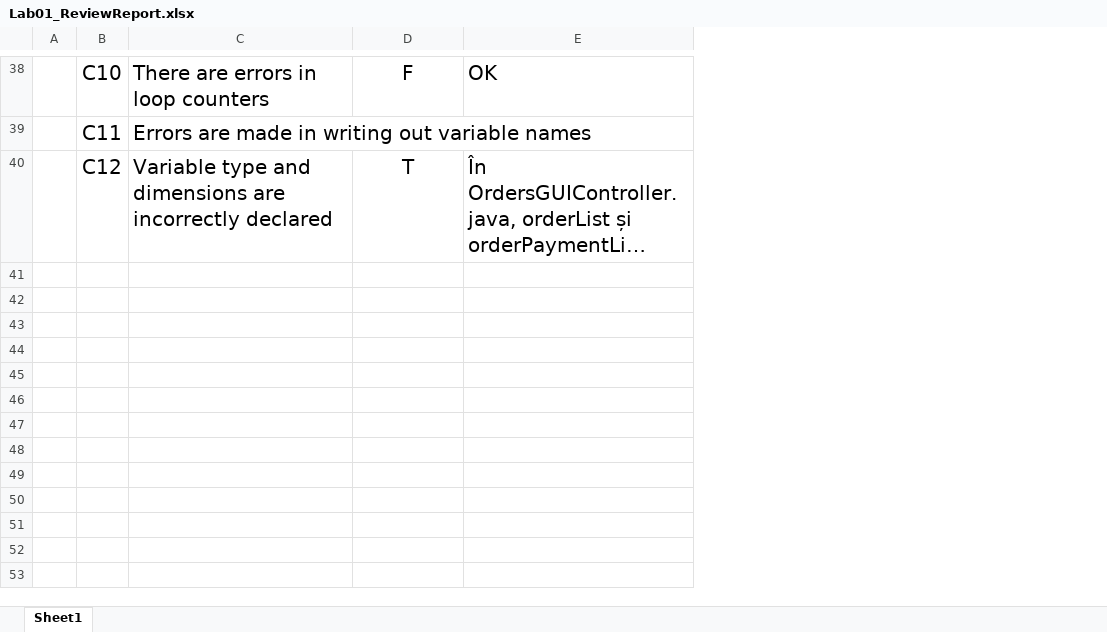
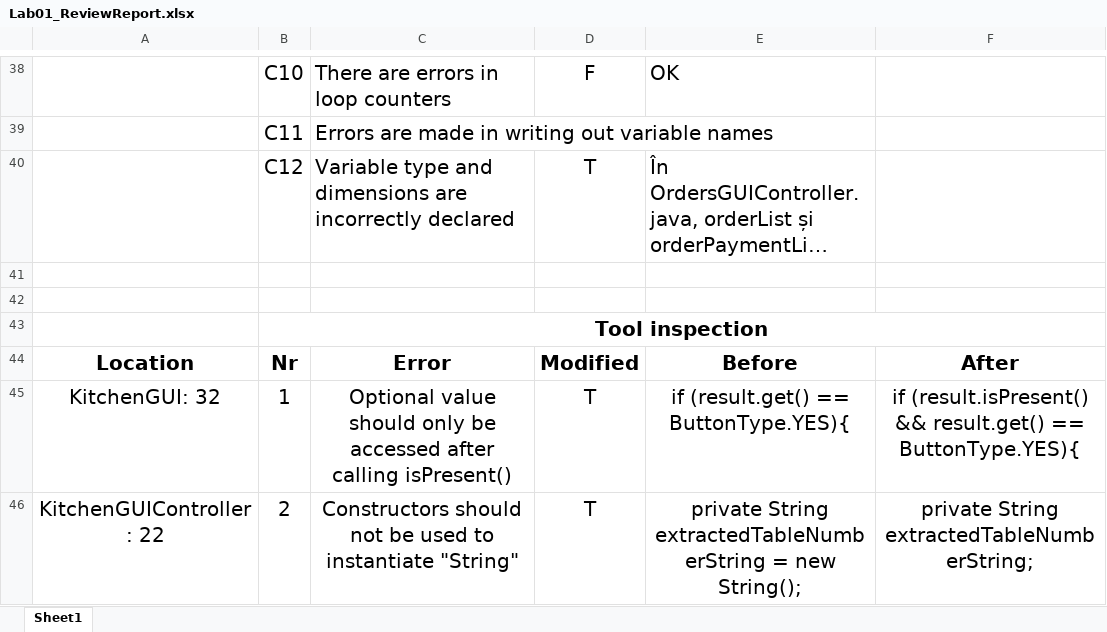
Before and after one commit to TeodorRuse/VVSS-2025, an Excel workbook: Docs/Lab01/Lab01_ReviewReport.xlsx, sheet Sheet1, drawn as a sheet; only a part is shown, gaps mark what is left out; long unchanged cells end in …; values as stored, in another font and other column widths than the file's, no borders; removed rows and columns are numbered as before the commit, all else as after; the diff covers the shown part only; the diff names each change by its address in the sheet, - before the commit and + after, or states it on an @@ line.

Commit message:
Tool Review 01

```diff
--- a/Docs/Lab01/Lab01_ReviewReport.xlsx (sheet Sheet1)
+++ b/Docs/Lab01/Lab01_ReviewReport.xlsx (sheet Sheet1)
-column A, empty
+column A, empty
+column F, empty
+row 41: (empty)
+row 42: (empty)
+row 43:  | Tool inspection
+row 44: Location | Nr | Error | Modified | Before | After
+row 45: KitchenGUI: 32 | 1 | Optional value should only be accessed after calling isPresent() | T | if (result.get() == ButtonType.YES){ | if (result.isPresent() && result.get() == ButtonType.YES){
+row 46: KitchenGUIController: 22 | 2 | Constructors should not be used to instantiate "String" | T | private String extractedTableNumberString = new String(); | private String extractedTableNumberString;
```
Also changed, not shown: 6 added rows elsewhere in this sheet, 6 other files.
